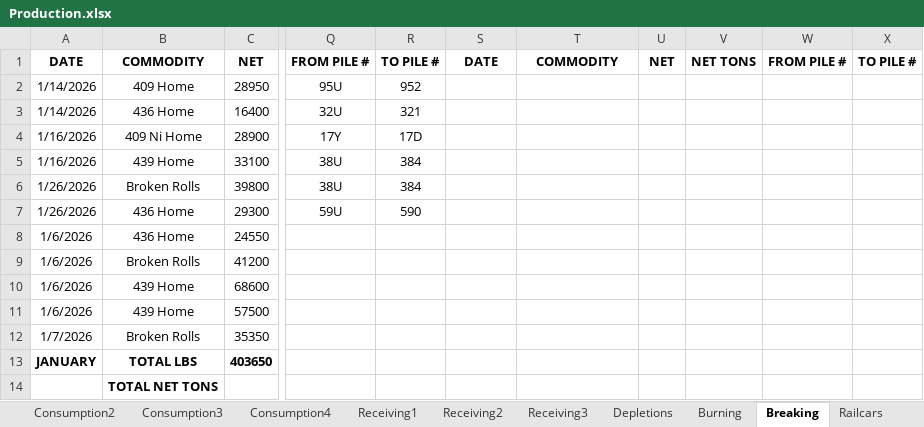
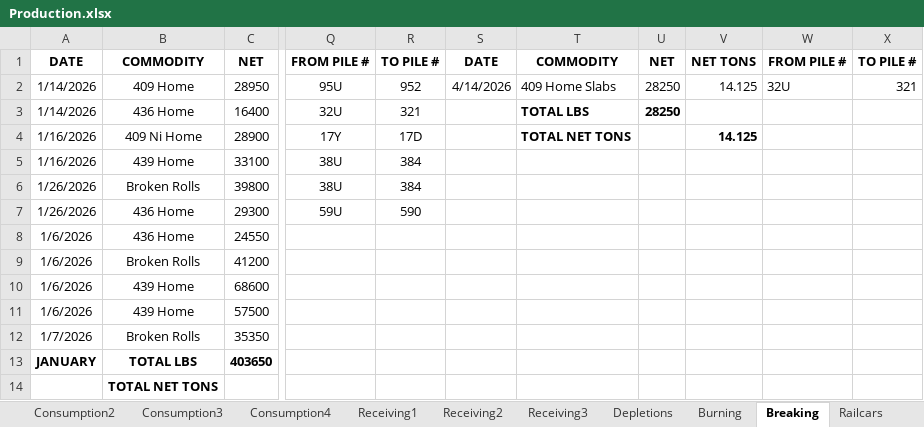
Before and after one commit to Harsco36Map/Yardmap, an Excel workbook: Production.xlsx, sheet Breaking, drawn as a sheet; only a part is shown, gaps mark what is left out; values as stored, in another font and other column widths than the file's, no borders; the diff names each change by its address in the sheet, - before the commit and + after, or states it on an @@ line.

Commit message:
Add files via upload

```diff
--- a/Production.xlsx (sheet Breaking)
+++ b/Production.xlsx (sheet Breaking)
-S2: (empty)
+S2: 4/14/2026
-T2: (empty)
+T2: 409 Home Slabs
-U2:U3: (empty)
+U2:U3: 28250
-V2: (empty)
+V2: 14.125
-W2: (empty)
+W2: 32U
-X2: (empty)
+X2: 321
-T3: (empty)
+T3: TOTAL LBS
-T4: (empty)
+T4: TOTAL NET TONS
-V4: (empty)
+V4: 14.125
```
